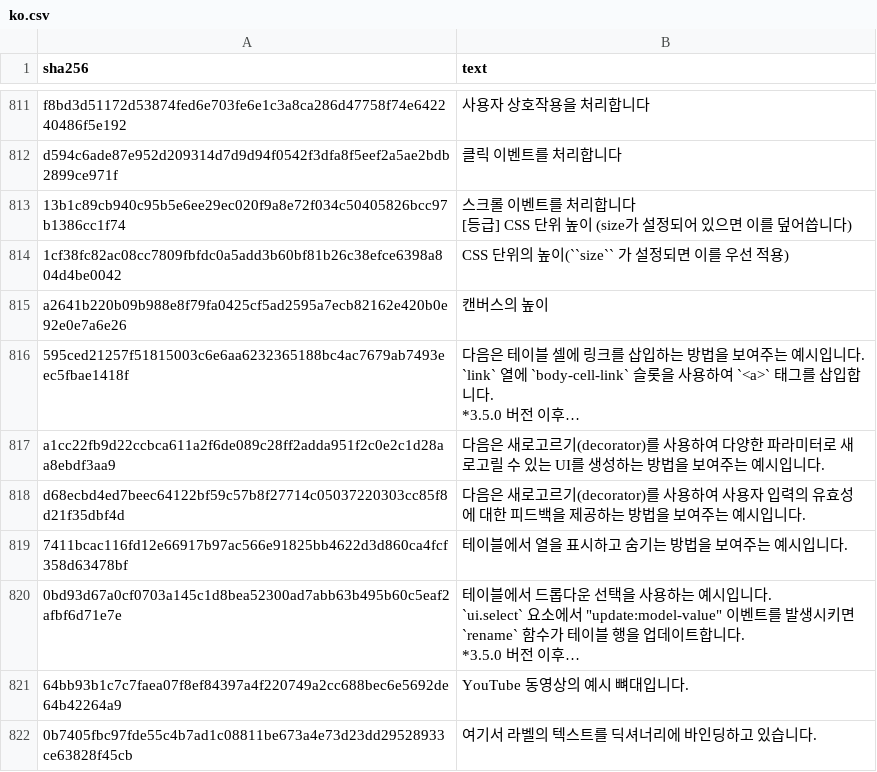
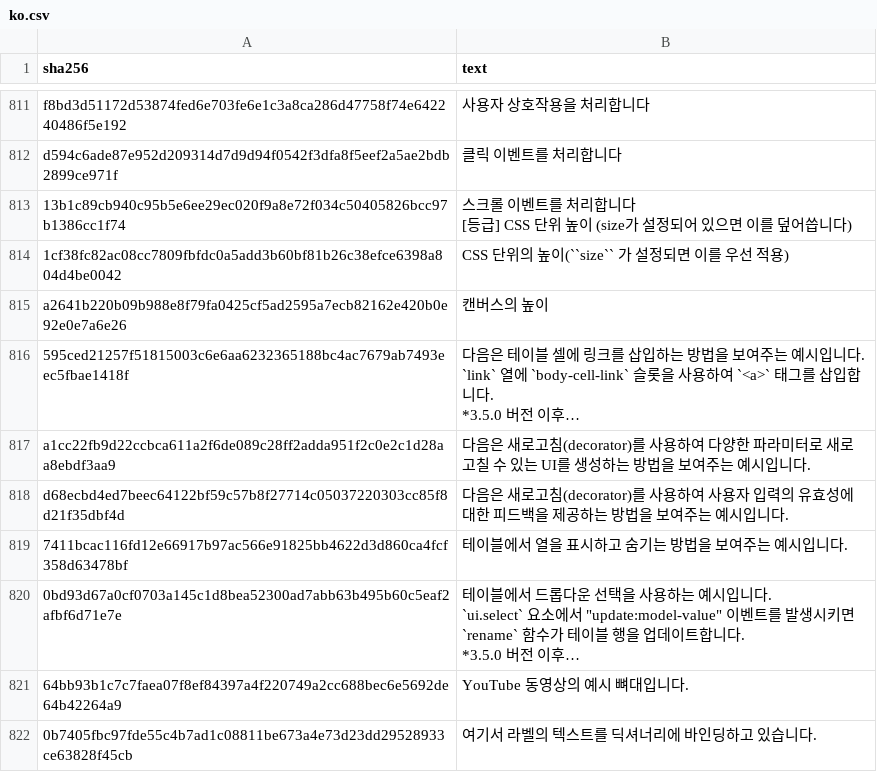
Before and after one commit to zauberzeug/nicegui, a CSV file: website/translations/ko.csv, drawn as a sheet; only a part is shown, gaps mark what is left out; long unchanged cells end in …; the diff covers the shown part only; the diff names each change by its address in the sheet, - before the commit and + after, or states it on an @@ line.

```diff
--- a/website/translations/ko.csv
+++ b/website/translations/ko.csv
-B817 (text): …새로고르기(decorator)를 사용하여 다양한 파라미터로 새로고릴 수 있…
+B817 (text): …새로고침(decorator)를 사용하여 다양한 파라미터로 새로고칠 수 있…
-B818 (text): …새로고르기(decorator)를 사…
+B818 (text): …새로고침(decorator)를 사…
```
Also changed, not shown: 68 edited cells elsewhere in this file.
